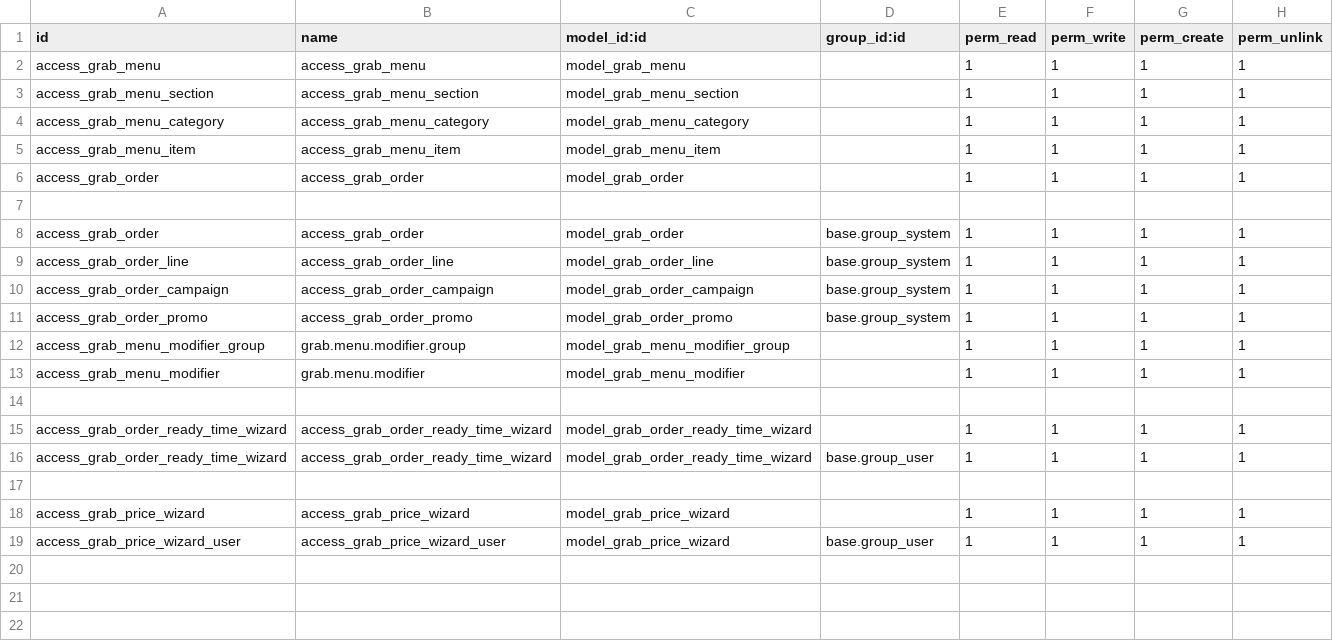
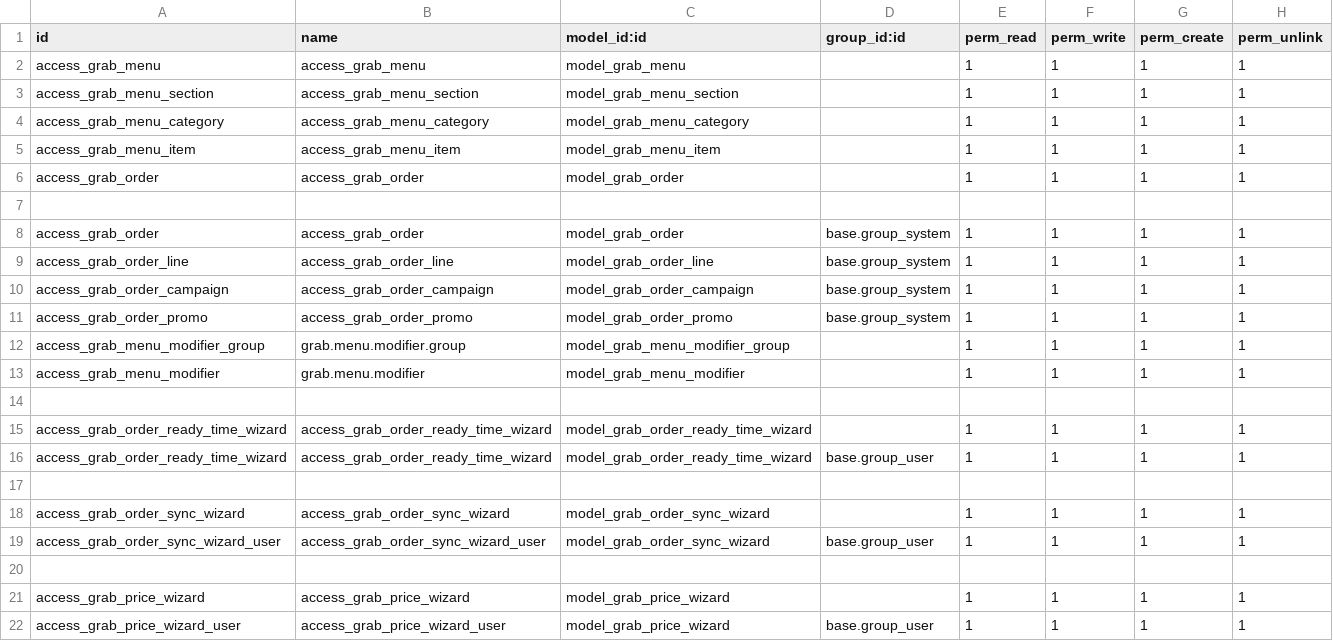
Before and after one commit to boon416/odoo_grab_integration, a CSV file: security/ir.model.access.csv, drawn as a sheet; the diff names each change by its address in the sheet, - before the commit and + after, or states it on an @@ line.

```diff
--- a/security/ir.model.access.csv
+++ b/security/ir.model.access.csv
+row 18: access_grab_order_sync_wizard | access_grab_order_sync_wizard | model_grab_order_sync_wizard |  | 1 | 1 | 1 | 1
+row 19: access_grab_order_sync_wizard_user | access_grab_order_sync_wizard_user | model_grab_order_sync_wizard | base.group_user | 1 | 1 | 1 | 1
+row 20: (empty)
```
Also changed, not shown: 7 other files.
